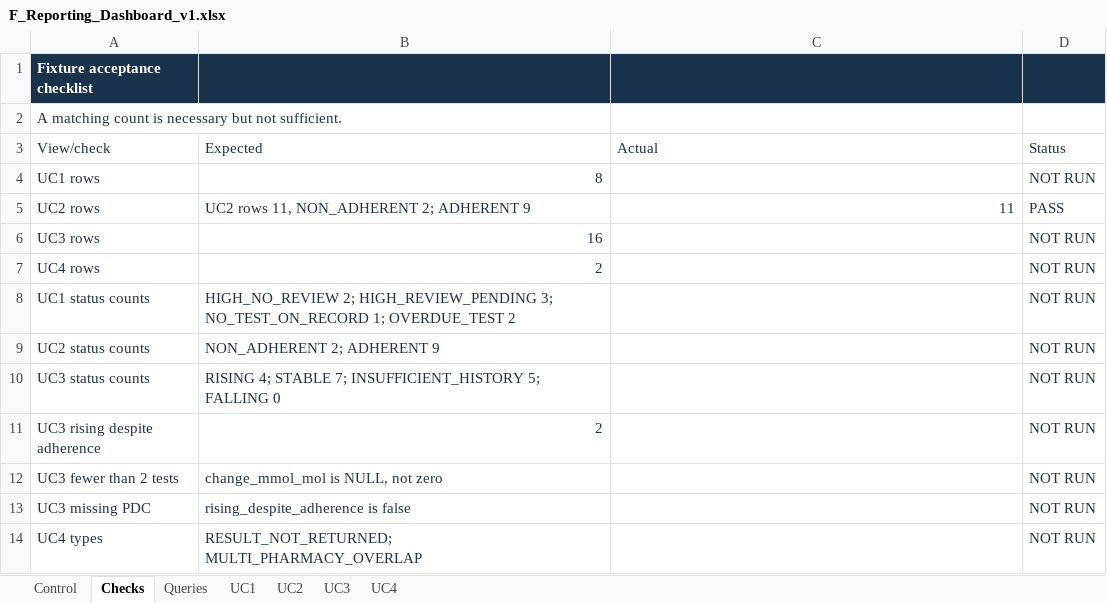
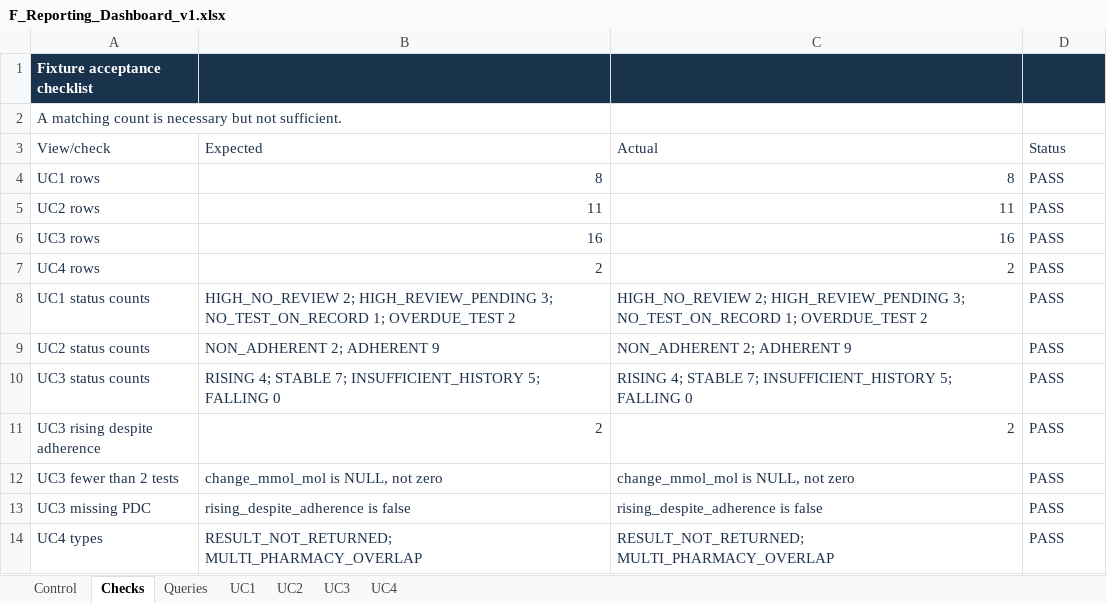
Before and after one commit to LyphardRover/glucolink-a2, an Excel workbook: docs/excel_reporting/F_Reporting_Dashboard_v1.xlsx, sheet Checks, drawn as a sheet; values as stored, in another font and other column widths than the file's, no borders; the diff names each change by its address in the sheet, - before the commit and + after, or states it on an @@ line.

```diff
--- a/docs/excel_reporting/F_Reporting_Dashboard_v1.xlsx (sheet Checks)
+++ b/docs/excel_reporting/F_Reporting_Dashboard_v1.xlsx (sheet Checks)
-C4 (Actual): (empty)
+C4 (Actual): 8
-D4 (Status): NOT RUN
+D4 (Status): PASS
-B5 (Expected): UC2 rows 11, NON_ADHERENT 2; ADHERENT 9
+B5 (Expected): 11
-C6 (Actual): (empty)
+C6 (Actual): 16
-D6:D14 (Status): NOT RUN
+D6:D14 (Status): PASS
-C7 (Actual): (empty)
+C7 (Actual): 2
-C8 (Actual): (empty)
+C8 (Actual): HIGH_NO_REVIEW 2; HIGH_REVIEW_PENDING 3; NO_TEST_ON_RECORD 1; OVERDUE_TEST 2
-C9 (Actual): (empty)
+C9 (Actual): NON_ADHERENT 2; ADHERENT 9
-C10 (Actual): (empty)
+C10 (Actual): RISING 4; STABLE 7; INSUFFICIENT_HISTORY 5; FALLING 0
-C11 (Actual): (empty)
+C11 (Actual): 2
-C12 (Actual): (empty)
+C12 (Actual): change_mmol_mol is NULL, not zero
-C13 (Actual): (empty)
+C13 (Actual): rising_despite_adherence is false
-C14 (Actual): (empty)
+C14 (Actual): RESULT_NOT_RETURNED; MULTI_PHARMACY_OVERLAP
```
Also changed, not shown: sheet UC3, sheet UC1, sheet UC4, 4 other files.
